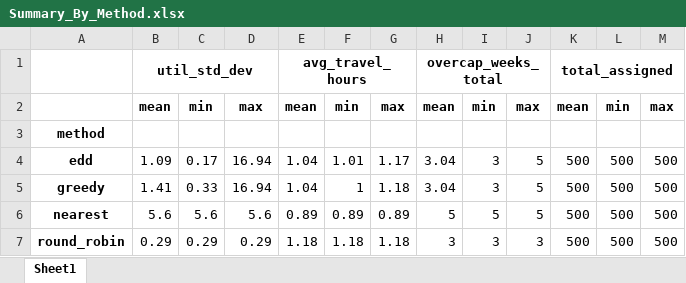
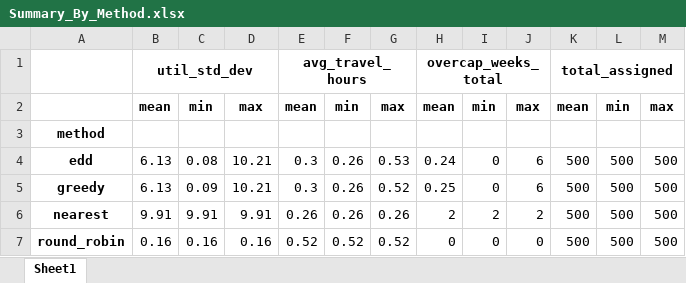
Before and after one commit to annehoogeveen1-ux/Planning-Scheduling, an Excel workbook: Sensitivity_Output/Summary_By_Method.xlsx, sheet Sheet1, drawn as a sheet; values as stored, in another font and other column widths than the file's, no borders; the diff names each change by its address in the sheet, - before the commit and + after, or states it on an @@ line.

```diff
--- a/Sensitivity_Output/Summary_By_Method.xlsx (sheet Sheet1)
+++ b/Sensitivity_Output/Summary_By_Method.xlsx (sheet Sheet1)
-B4: 1.09
+B4: 6.13
-C4: 0.17
+C4: 0.08
-D4:D5: 16.94
+D4:D5: 10.21
-E4:E5: 1.04
+E4:E5: 0.3
-F4: 1.01
+F4: 0.26
-G4: 1.17
+G4: 0.53
-H4: 3.04
+H4: 0.24
-I4:I5: 3
+I4:I5: 0
-J4:J5: 5
+J4:J5: 6
-B5: 1.41
+B5: 6.13
-C5: 0.33
+C5: 0.09
-F5: 1
+F5: 0.26
-G5: 1.18
+G5: 0.52
-H5: 3.04
+H5: 0.25
-B6: 5.6
+B6: 9.91
-C6: 5.6
+C6: 9.91
-D6: 5.6
+D6: 9.91
-E6: 0.89
+E6: 0.26
-F6: 0.89
+F6: 0.26
-G6: 0.89
+G6: 0.26
-H6: 5
+H6: 2
-I6: 5
+I6: 2
-J6: 5
+J6: 2
-B7: 0.29
+B7: 0.16
-C7: 0.29
+C7: 0.16
-D7: 0.29
+D7: 0.16
-E7: 1.18
+E7: 0.52
-F7: 1.18
+F7: 0.52
-G7: 1.18
+G7: 0.52
-H7: 3
+H7: 0
-I7: 3
+I7: 0
-J7: 3
+J7: 0
```
Also changed, not shown: Sensitivity_Output/Best_Per_Method.xlsx, Sensitivity_Output/Sensitivity_Alpha.xlsx, 7 other files.
